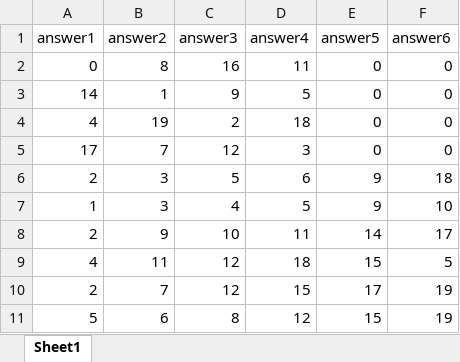
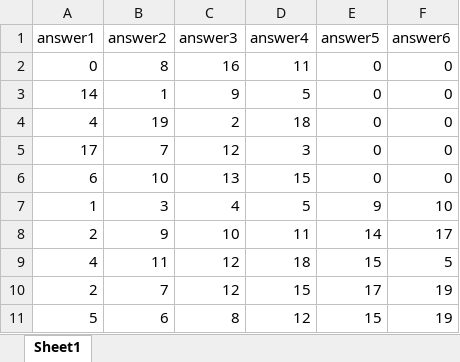
Before and after one commit to 196kakinuma/Cooperation, an Excel workbook: Assets/Excels/Games/WPG/WPGAnswer.xlsx, sheet Sheet1, drawn as a sheet; values as stored, in another font and other column widths than the file's, no borders; removed rows and columns are numbered as before the commit, all else as after; the diff names each change by its address in the sheet, - before the commit and + after, or states it on an @@ line.

```diff
--- a/Assets/Excels/Games/WPG/WPGAnswer.xlsx (sheet Sheet1)
+++ b/Assets/Excels/Games/WPG/WPGAnswer.xlsx (sheet Sheet1)
-row 6: 2 | 3 | 5 | 6 | 9 | 18
+row 6: 6 | 10 | 13 | 15 | 0 | 0
```
Also changed, not shown: 1 other file.
